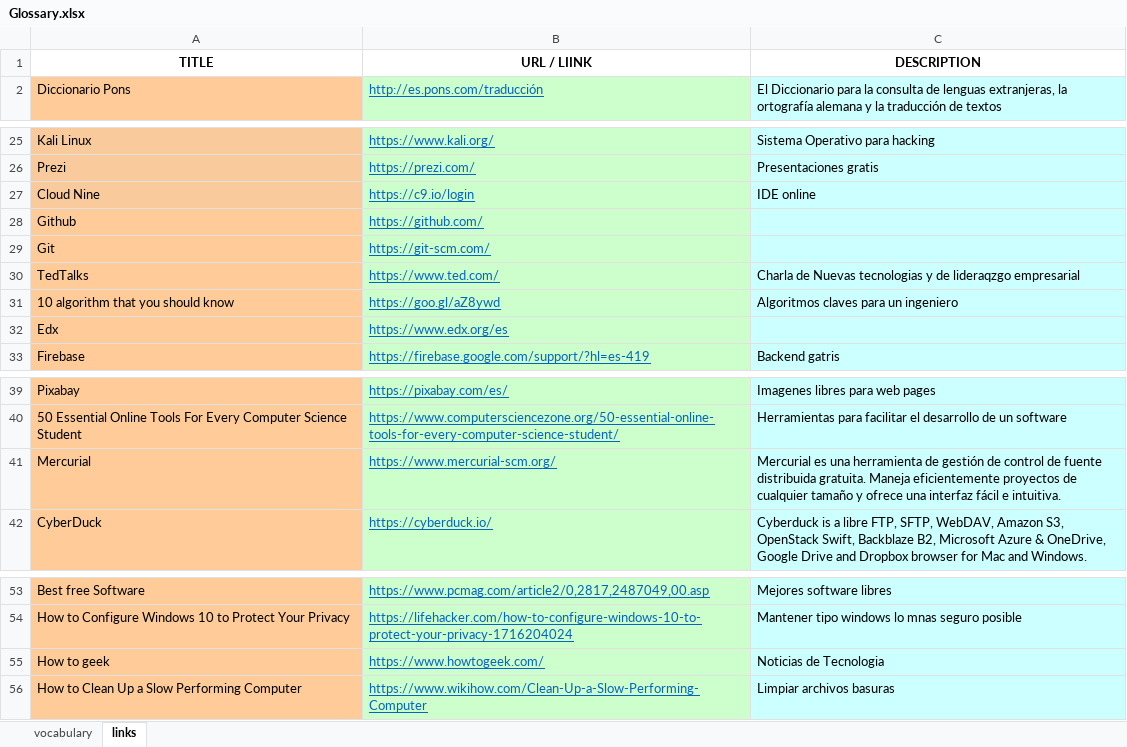
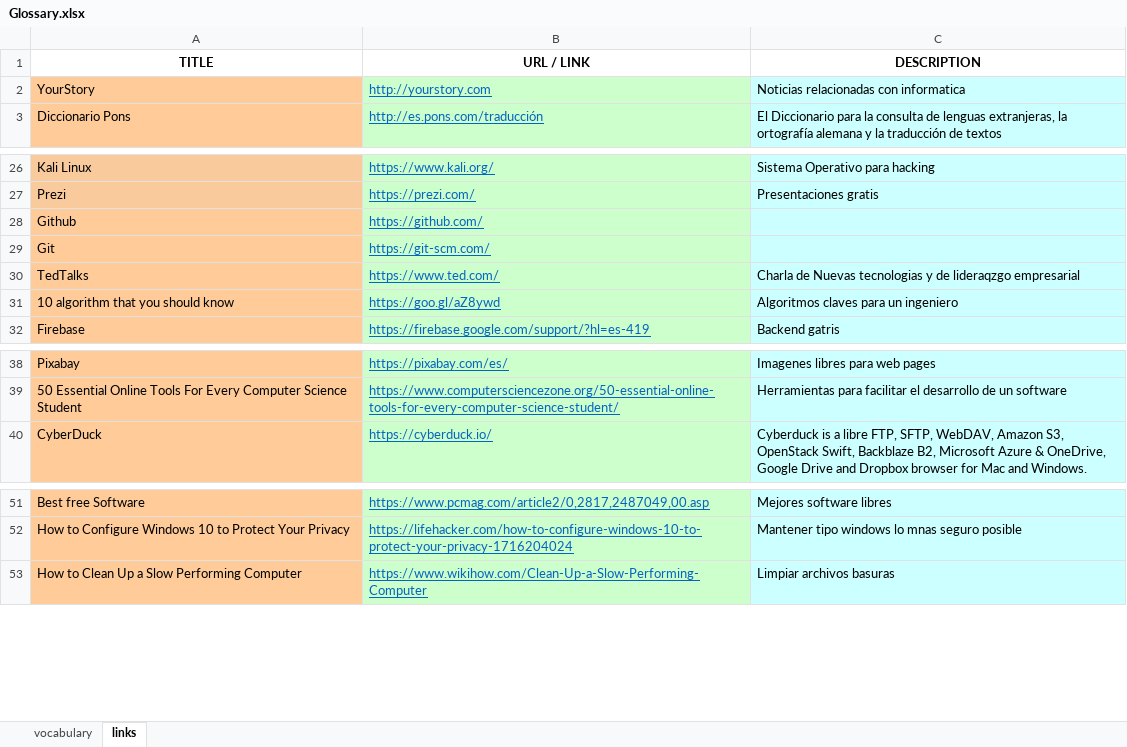
Before and after one commit to JDany94/Glossary-Android, an Excel workbook: Glossary.xlsx, sheet links, drawn as a sheet; only a part is shown, gaps mark what is left out; values as stored, in another font and other column widths than the file's, no borders; removed rows and columns are numbered as before the commit, all else as after; the diff names each change by its address in the sheet, - before the commit and + after, or states it on an @@ line.

```diff
--- a/Glossary.xlsx (sheet links)
+++ b/Glossary.xlsx (sheet links)
-B1: URL / LIINK
+B1: URL / LINK
+row 2: YourStory | http://yourstory.com | Noticias relacionadas con informatica
-row 27: Cloud Nine | https://c9.io/login | IDE online
-row 32: Edx | https://www.edx.org/es
-row 41: Mercurial | https://www.mercurial-scm.org/ | Mercurial es una herramienta de gestión de control de fuente distribuida gratuita. Maneja eficientemente proyectos de cualquier tamaño y ofrece una interfaz fácil e intuitiva.
-row 55: How to geek | https://www.howtogeek.com/ | Noticias de Tecnologia
```
Also changed, not shown: sheet vocabulary, 2 other files.
